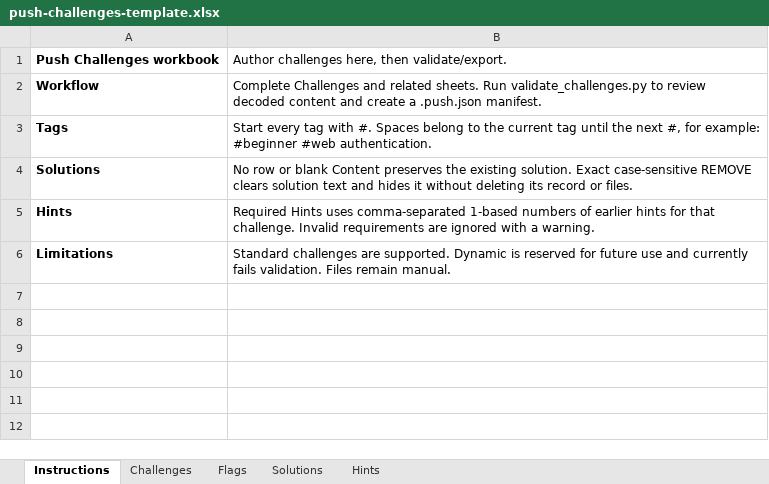
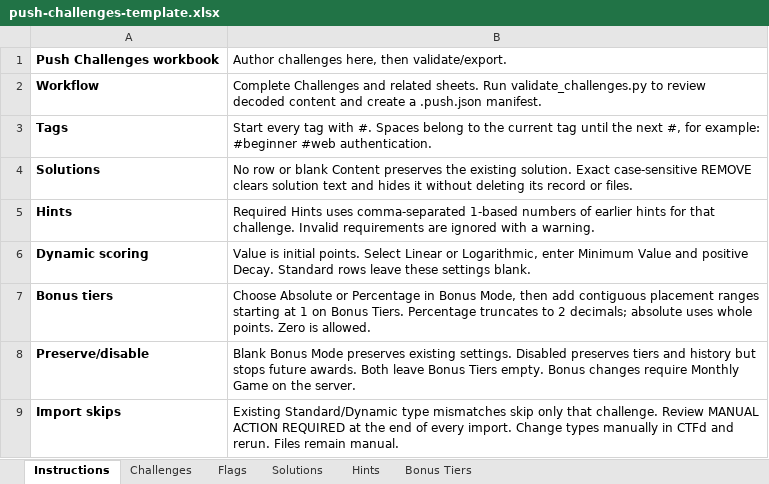
Before and after one commit to Gobo42/CTFd-Push-Challenges, an Excel workbook: tools/push-challenges-template.xlsx, sheet Instructions, drawn as a sheet; values as stored, in another font and other column widths than the file's, no borders; removed rows and columns are numbered as before the commit, all else as after; the diff names each change by its address in the sheet, - before the commit and + after, or states it on an @@ line.

Commit message:
feat: import dynamic scoring and first-solver bonus tiers
Add workbook and CSV scoring settings, a Bonus Tiers sheet, and version-2 manifests while retaining legacy input support.

Use native CTFd dynamic scoring and transactional Monthly Game bonus configuration. Skip Standard/Dynamic type mismatches with a final manual-action summary.

Update the workbook, documentation, and regression tests.

```diff
--- a/tools/push-challenges-template.xlsx (sheet Instructions)
+++ b/tools/push-challenges-template.xlsx (sheet Instructions)
+sheet tab: Bonus Tiers
-row 6: Limitations | Standard challenges are supported. Dynamic is reserved for future use and currently fails validation. Files remain manual.
+row 6: Dynamic scoring | Value is initial points. Select Linear or Logarithmic, enter Minimum Value and positive Decay. Standard rows leave these settings blank.
+row 7: Bonus tiers | Choose Absolute or Percentage in Bonus Mode, then add contiguous placement ranges starting at 1 on Bonus Tiers. Percentage truncates to 2 decimals; absolute uses whole points. Zero is allowed.
+row 8: Preserve/disable | Blank Bonus Mode preserves existing settings. Disabled preserves tiers and history but stops future awards. Both leave Bonus Tiers empty. Bonus changes require Monthly Game on the server.
+row 9: Import skips | Existing Standard/Dynamic type mismatches skip only that challenge. Review MANUAL ACTION REQUIRED at the end of every import. Change types manually in CTFd and rerun. Files remain manual.
```
Also changed, not shown: sheet Challenges, 23 other files.
